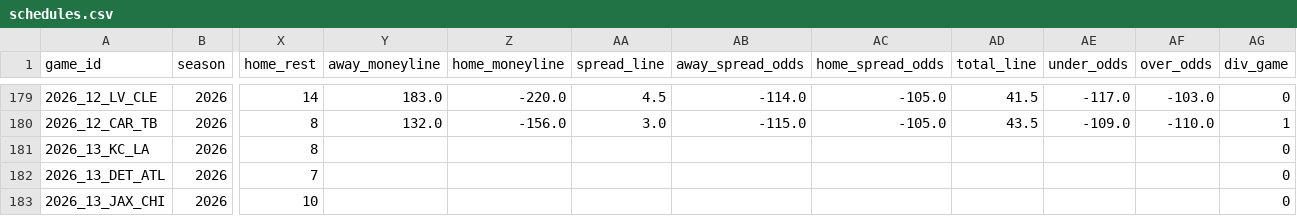
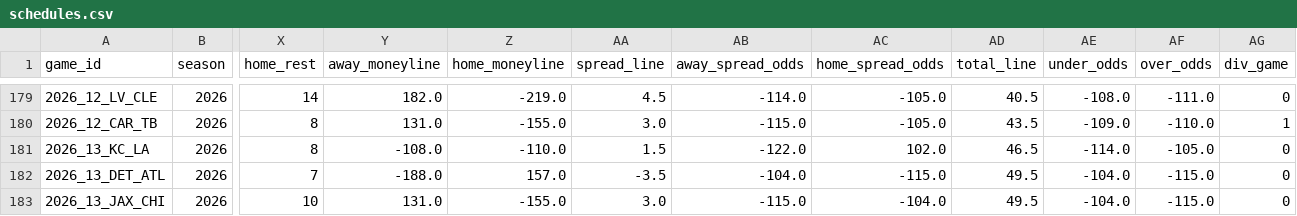
Before and after one commit to turernt/nfl-ai-predictor, a CSV file: data/schedules.csv, drawn as a sheet; only a part is shown, gaps mark what is left out; the diff covers the shown part only; the diff names each change by its address in the sheet, - before the commit and + after, or states it on an @@ line.

```diff
--- a/data/schedules.csv
+++ b/data/schedules.csv
-Y179 (away_moneyline): 183.0
+Y179 (away_moneyline): 182.0
-Z179 (home_moneyline): -220.0
+Z179 (home_moneyline): -219.0
-AD179 (total_line): 41.5
+AD179 (total_line): 40.5
-AE179 (under_odds): -117.0
+AE179 (under_odds): -108.0
-AF179 (over_odds): -103.0
+AF179 (over_odds): -111.0
-Y180 (away_moneyline): 132.0
+Y180 (away_moneyline): 131.0
-Z180 (home_moneyline): -156.0
+Z180 (home_moneyline): -155.0
-Y181 (away_moneyline): (empty)
+Y181 (away_moneyline): -108.0
-Z181 (home_moneyline): (empty)
+Z181 (home_moneyline): -110.0
-AA181 (spread_line): (empty)
+AA181 (spread_line): 1.5
-AB181 (away_spread_odds): (empty)
+AB181 (away_spread_odds): -122.0
-AC181 (home_spread_odds): (empty)
+AC181 (home_spread_odds): 102.0
-AD181 (total_line): (empty)
+AD181 (total_line): 46.5
-AE181 (under_odds): (empty)
+AE181 (under_odds): -114.0
-AF181 (over_odds): (empty)
+AF181 (over_odds): -105.0
-Y182 (away_moneyline): (empty)
+Y182 (away_moneyline): -188.0
-Z182 (home_moneyline): (empty)
+Z182 (home_moneyline): 157.0
-AA182 (spread_line): (empty)
+AA182 (spread_line): -3.5
-AB182 (away_spread_odds): (empty)
+AB182 (away_spread_odds): -104.0
-AC182 (home_spread_odds): (empty)
+AC182 (home_spread_odds): -115.0
-AD182:AD183 (total_line): (empty)
+AD182:AD183 (total_line): 49.5
-AE182:AE183 (under_odds): (empty)
+AE182:AE183 (under_odds): -104.0
-AF182:AF183 (over_odds): (empty)
+AF182:AF183 (over_odds): -115.0
-Y183 (away_moneyline): (empty)
+Y183 (away_moneyline): 131.0
-Z183 (home_moneyline): (empty)
+Z183 (home_moneyline): -155.0
-AA183 (spread_line): (empty)
+AA183 (spread_line): 3.0
-AB183 (away_spread_odds): (empty)
+AB183 (away_spread_odds): -115.0
-AC183 (home_spread_odds): (empty)
+AC183 (home_spread_odds): -104.0
```
Also changed, not shown: 147 edited cells elsewhere in this file, data/team_elos.csv, 9 other files.
